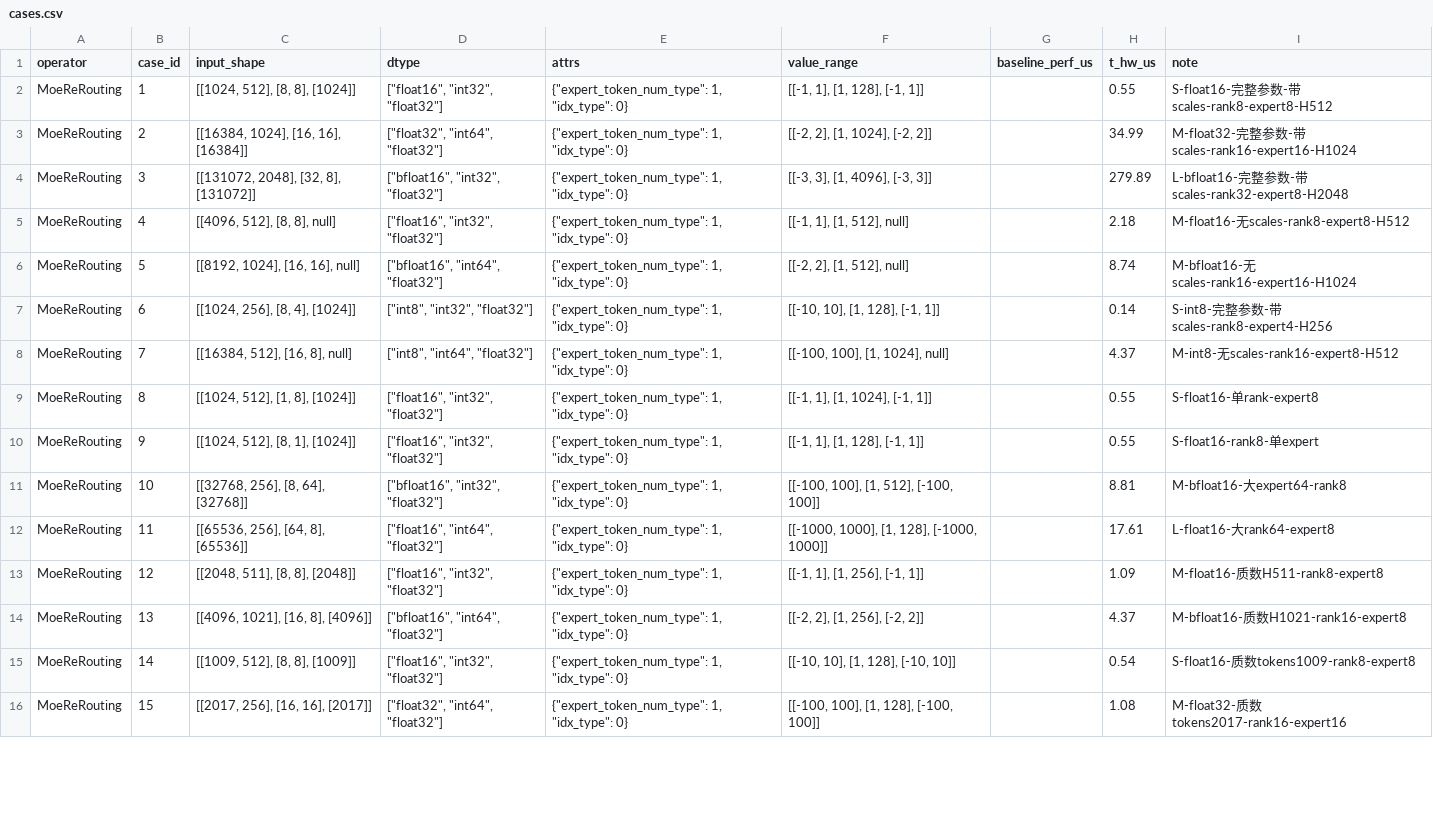
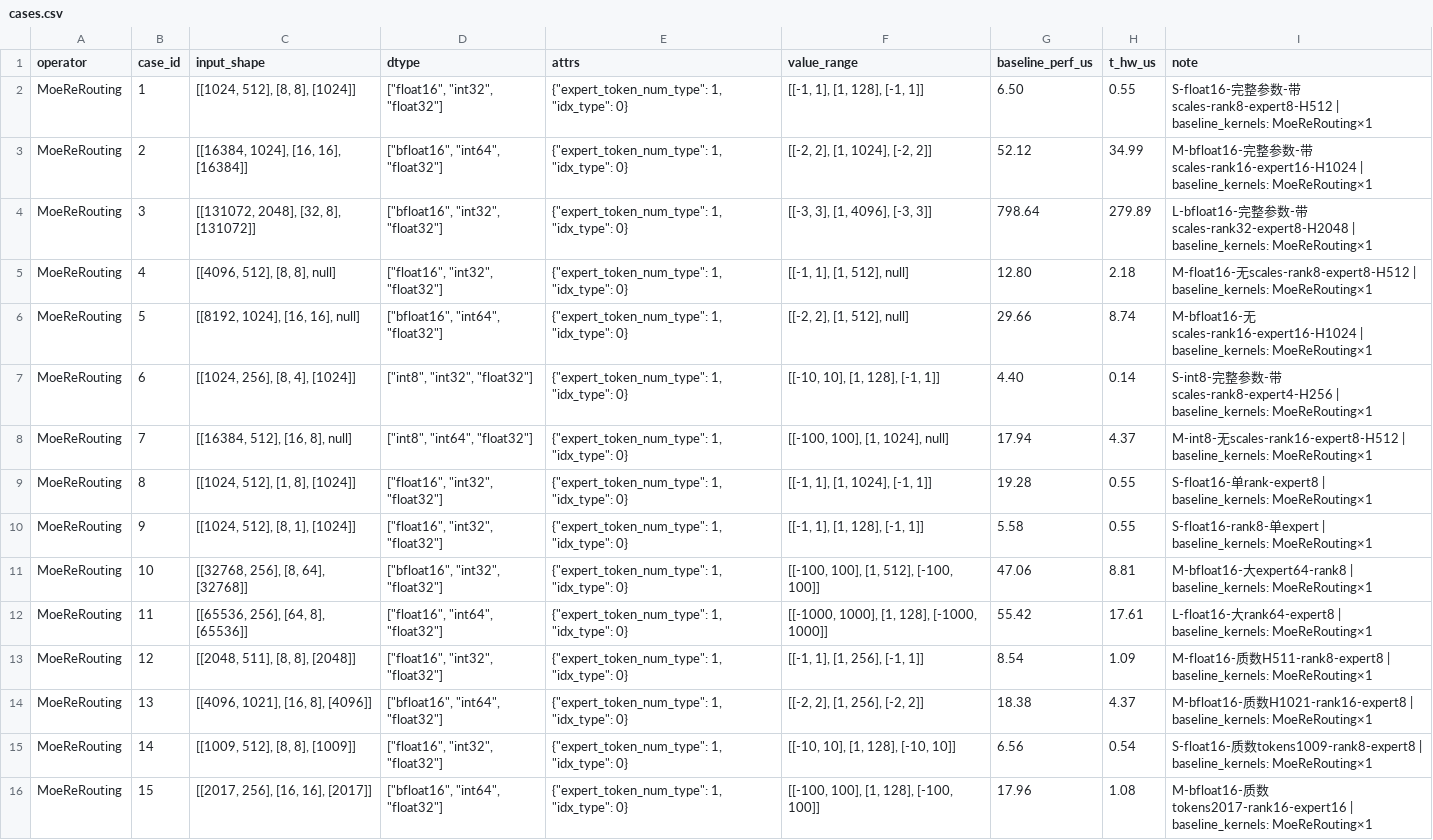
Before and after one commit to botcanlearn/cann-bench-upstream, a CSV file: tasks/level3/moe_re_routing/cases.csv, drawn as a sheet; only a part is shown; the diff covers the shown part only; the diff names each change by its address in the sheet, - before the commit and + after, or states it on an @@ line.

Commit message:
refactor(tasks): baseline fills + accuracy fixes + cases refresh across 16 operators
Co-authored-by: gxj1123<gao.xuejian1@huawei.com>



# message auto-generated for no-merge-commit merge:
!64 merge refactor/tasks-content-fixes into master

refactor(tasks): baseline fills + accuracy fixes + cases refresh across 16 operators

Created-by: gxj1123
Commit-by: gxj1123
Merged-by: cann-robot
Description: **43 files, +717 / -709.** Touches `cases.yaml` / `cases.csv` / `golden.py` / `proto.yaml` across 16 operators in `tasks/level2-4`.

### Baseline fills (`baseline_perf_us` populated, cases benched)

- `level2/unsorted_segment_sum` — refreshed CANN baselines (20/20)
- `level3/moe_finalize_routing` — fill baselines + fix shape/range data
- `level3/moe_re_routing` — fill baselines + fix dtype/input data
- `level3/moe_gating_top_k_softmax` — 20/20 `MoeGatingTopKSoftmax×1` baselines
- `level3/roi_align` — fill baselines reflecting the full `torch_npu` V1 dispatch chain (no fast path for the rare dtype combos)

### Accuracy fixes

- `level3/quant_matmul` — 精度修复，20/20 PASS now
- `level3/dequant_swiglu_quant` — `golden` + `cases` reverted to correct dtype matrix (wrong fp32/fp64 entry removed; doc drift repaired)
- `level3/engram_gate_fusion` — `golden` + `cases` tightened after the rename from `engram` (op now reflects fused-gate semantics)
- `level3/conv_2d` — `golden` tweak for the `bias=None` path
- `level3/roi_align` — `golden` alignment with the V1 dispatch behavior

### Spec / cases refinements

- `level3/unique` — tighten desc/cases, wire bit-exact precision
- `level3/adaptive_avg_pool_3d`, `depthwise_conv_2d`, `top_k` — case cleanup / shape range trims
- `level2/dynamic_quant`, `maximum` — yaml content polish
- `level4/gqa`, `mha`, `mla`, `sparse_flash_attention` — clip `baseline_perf_us` when measured > 5× `t_hw_us` (treated as unreliable, set to `null` so the score path falls back cleanly); cases trimmed for stability
- `proto.yaml` polish on `unsorted_segment_sum` / `conv_2d` / `quant_matmul` / `roi_align` / `unique`

See merge request: cann/cann-bench!64

```diff
--- a/tasks/level3/moe_re_routing/cases.csv
+++ b/tasks/level3/moe_re_routing/cases.csv
-G2 (baseline_perf_us): (empty)
+G2 (baseline_perf_us): 6.50
-I2 (note): …带scales-rank8-expert8-H512
+I2 (note): …带scales-rank8-expert8-H512 | baseline_kernels: MoeReRouting×1
-D3 (dtype): ["float32", "int64", "float32"]
+D3 (dtype): ["bfloat16", "int64", "float32"]
-G3 (baseline_perf_us): (empty)
+G3 (baseline_perf_us): 52.12
-I3 (note): M-float32-完整参数-带scales-rank16-expert16-H1024
+I3 (note): M-bfloat16-完整参数-带scales-rank16-expert16-H1024 | baseline_kernels: MoeReRouting×1
-G4 (baseline_perf_us): (empty)
+G4 (baseline_perf_us): 798.64
-I4 (note): …带scales-rank32-expert8-H2048
+I4 (note): …带scales-rank32-expert8-H2048 | baseline_kernels: MoeReRouting×1
-G5 (baseline_perf_us): (empty)
+G5 (baseline_perf_us): 12.80
-I5 (note): …无scales-rank8-expert8-H512
+I5 (note): …无scales-rank8-expert8-H512 | baseline_kernels: MoeReRouting×1
-G6 (baseline_perf_us): (empty)
+G6 (baseline_perf_us): 29.66
-I6 (note): …无scales-rank16-expert16-H1024
+I6 (note): …无scales-rank16-expert16-H1024 | baseline_kernels: MoeReRouting×1
-G7 (baseline_perf_us): (empty)
+G7 (baseline_perf_us): 4.40
-I7 (note): …带scales-rank8-expert4-H256
+I7 (note): …带scales-rank8-expert4-H256 | baseline_kernels: MoeReRouting×1
-G8 (baseline_perf_us): (empty)
+G8 (baseline_perf_us): 17.94
-I8 (note): …无scales-rank16-expert8-H512
+I8 (note): …无scales-rank16-expert8-H512 | baseline_kernels: MoeReRouting×1
-G9 (baseline_perf_us): (empty)
+G9 (baseline_perf_us): 19.28
-I9 (note): S-float16-单rank-expert8
+I9 (note): S-float16-单rank-expert8 | baseline_kernels: MoeReRouting×1
-G10 (baseline_perf_us): (empty)
+G10 (baseline_perf_us): 5.58
-I10 (note): S-float16-rank8-单expert
+I10 (note): S-float16-rank8-单expert | baseline_kernels: MoeReRouting×1
-G11 (baseline_perf_us): (empty)
+G11 (baseline_perf_us): 47.06
-I11 (note): M-bfloat16-大expert64-rank8
+I11 (note): M-bfloat16-大expert64-rank8 | baseline_kernels: MoeReRouting×1
-G12 (baseline_perf_us): (empty)
+G12 (baseline_perf_us): 55.42
-I12 (note): L-float16-大rank64-expert8
+I12 (note): L-float16-大rank64-expert8 | baseline_kernels: MoeReRouting×1
-G13 (baseline_perf_us): (empty)
+G13 (baseline_perf_us): 8.54
-I13 (note): …数H511-rank8-expert8
+I13 (note): …数H511-rank8-expert8 | baseline_kernels: MoeReRouting×1
-G14 (baseline_perf_us): (empty)
+G14 (baseline_perf_us): 18.38
-I14 (note): …数H1021-rank16-expert8
+I14 (note): …数H1021-rank16-expert8 | baseline_kernels: MoeReRouting×1
-G15 (baseline_perf_us): (empty)
+G15 (baseline_perf_us): 6.56
-I15 (note): …数tokens1009-rank8-expert8
+I15 (note): …数tokens1009-rank8-expert8 | baseline_kernels: MoeReRouting×1
-D16 (dtype): ["float32", "int64", "float32"]
+D16 (dtype): ["bfloat16", "int64", "float32"]
-G16 (baseline_perf_us): (empty)
+G16 (baseline_perf_us): 17.96
-I16 (note): M-float32-质数tokens2017-rank16-expert16
+I16 (note): M-bfloat16-质数tokens2017-rank16-expert16 | baseline_kernels: MoeReRouting×1
```
Also changed, not shown: 10 edited cells elsewhere in this file, tasks/level2/unsorted_segment_sum/cases.csv, tasks/level3/conv_2d/cases.csv, 40 other files.
